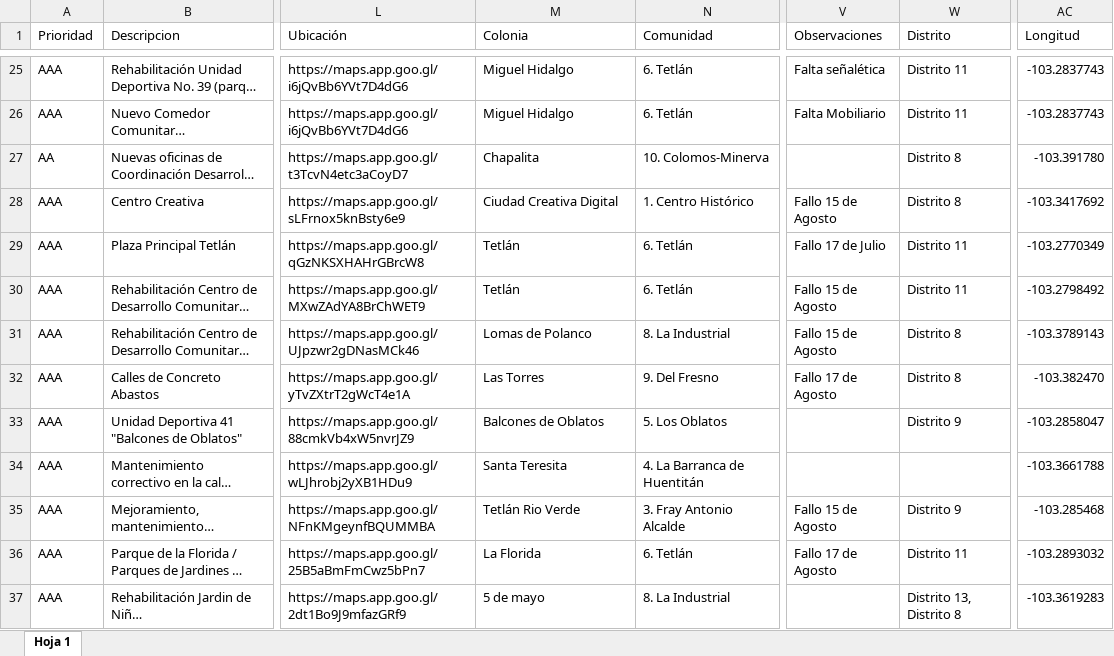
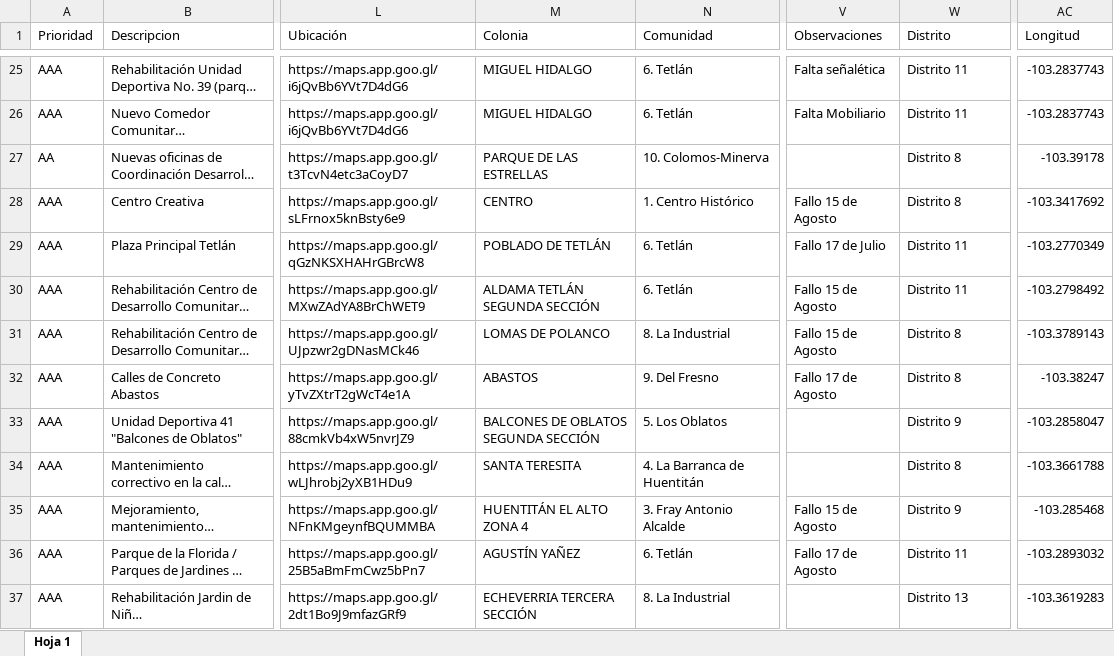
Before and after one commit to Ger-bit/visor-obras-gdl, an Excel workbook: input/obras_publicas_231026.xlsx, sheet Hoja 1, drawn as a sheet; only a part is shown, gaps mark what is left out; long unchanged cells end in …; values as stored, in another font and other column widths than the file's, no cell formats; the diff covers the shown part only; the diff names each change by its address in the sheet, - before the commit and + after, or states it on an @@ line.

```diff
--- a/input/obras_publicas_231026.xlsx (sheet Hoja 1)
+++ b/input/obras_publicas_231026.xlsx (sheet Hoja 1)
-M25:M26 (Colonia): Miguel Hidalgo
+M25:M26 (Colonia): MIGUEL HIDALGO
-M27 (Colonia): Chapalita
+M27 (Colonia): PARQUE DE LAS ESTRELLAS
-AC27 (Longitud): -103.391780
+AC27 (Longitud): -103.39178
-M28 (Colonia): Ciudad Creativa Digital
+M28 (Colonia): CENTRO
-M29 (Colonia): Tetlán
+M29 (Colonia): POBLADO DE TETLÁN
-M30 (Colonia): Tetlán
+M30 (Colonia): ALDAMA TETLÁN SEGUNDA SECCIÓN
-M31 (Colonia): Lomas de Polanco
+M31 (Colonia): LOMAS DE POLANCO
-M32 (Colonia): Las Torres
+M32 (Colonia): ABASTOS
-AC32 (Longitud): -103.382470
+AC32 (Longitud): -103.38247
-M33 (Colonia): Balcones de Oblatos
+M33 (Colonia): BALCONES DE OBLATOS SEGUNDA SECCIÓN
-M34 (Colonia): Santa Teresita
+M34 (Colonia): SANTA TERESITA
-W34 (Distrito): (empty)
+W34 (Distrito): Distrito 8
-M35 (Colonia): Tetlán Rio Verde
+M35 (Colonia): HUENTITÁN EL ALTO ZONA 4
-M36 (Colonia): La Florida
+M36 (Colonia): AGUSTÍN YAÑEZ
-M37 (Colonia): 5 de mayo
+M37 (Colonia): ECHEVERRIA TERCERA SECCIÓN
-W37 (Distrito): Distrito 13, Distrito 8
+W37 (Distrito): Distrito 13
```
Also changed, not shown: 274 edited cells elsewhere in this sheet, cell formats, 1 other file.
